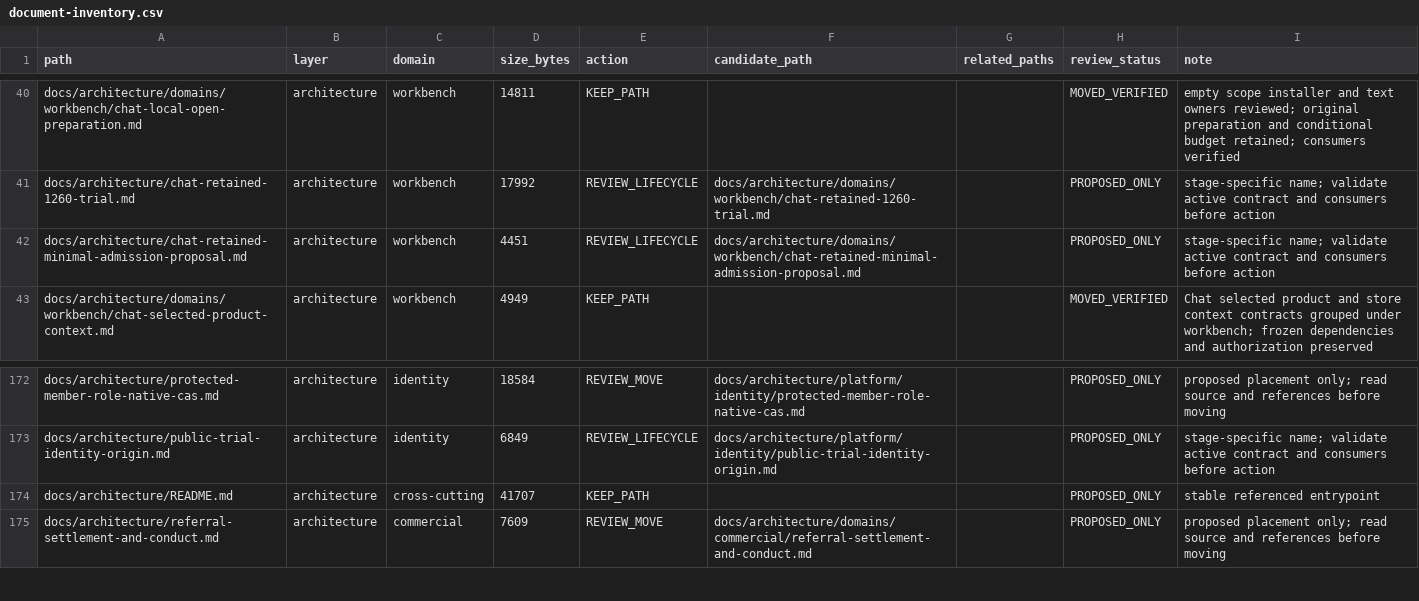
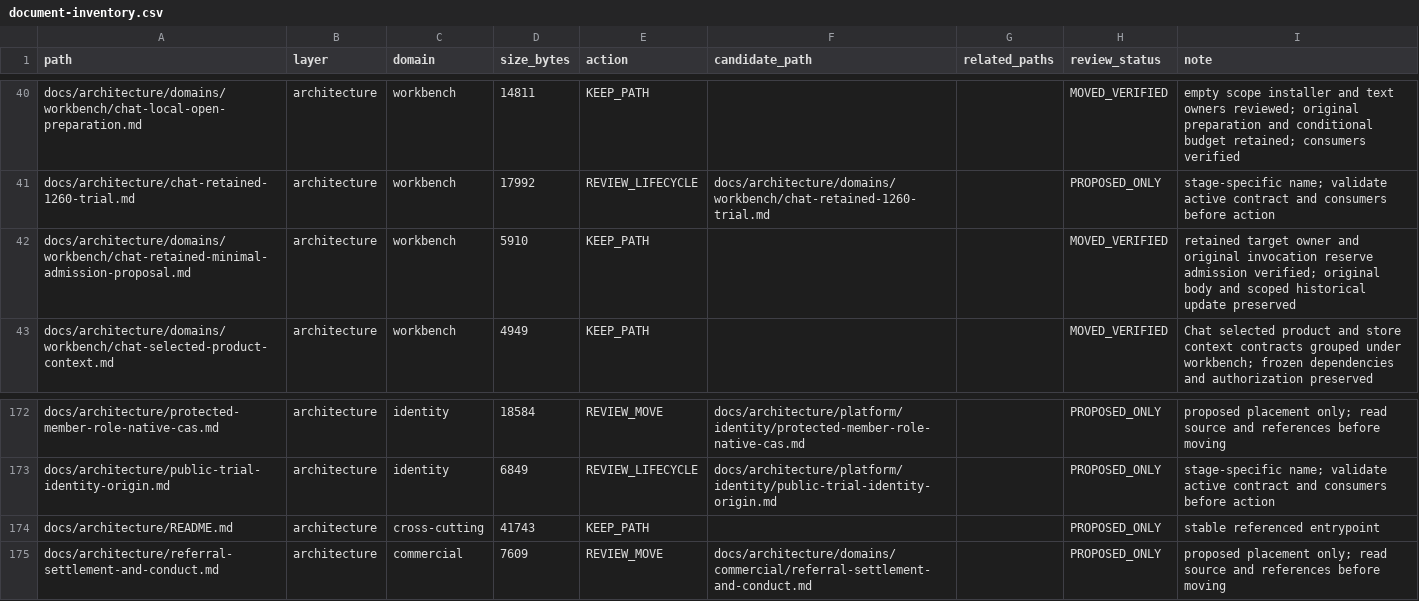
Before and after one commit to henryxu1008/shuomi-ai-commerce, a CSV file: docs/document-inventory.csv, drawn as a sheet; only a part is shown, gaps mark what is left out.

Commit message:
docs: 归类保留 Chat 开发试用最小准入 (#1517)
* docs: group retained Chat minimal admission under workbench

* docs: correct architecture index inventory byte count

---------

Co-authored-by: xuwei <550723504@qq.com>

```diff
--- a/docs/document-inventory.csv
+++ b/docs/document-inventory.csv
@@ -41,3 +41,3 @@ docs/architecture/domains/workbench/chat-local-open-preparation.md,architecture,
 docs/architecture/chat-retained-1260-trial.md,architecture,workbench,17992,REVIEW_LIFECYCLE,docs/architecture/domains/workbench/chat-retained-1260-trial.md,,PROPOSED_ONLY,stage-specific name; validate active contract and consumers before action
-docs/architecture/chat-retained-minimal-admission-proposal.md,architecture,workbench,4451,REVIEW_LIFECYCLE,docs/architecture/domains/workbench/chat-retained-minimal-admission-proposal.md,,PROPOSED_ONLY,stage-specific name; validate active contract and consumers before action
+docs/architecture/domains/workbench/chat-retained-minimal-admission-proposal.md,architecture,workbench,5910,KEEP_PATH,,,MOVED_VERIFIED,retained target owner and original invocation reserve admission verified; original body and scoped historical update preserved
 docs/architecture/domains/workbench/chat-selected-product-context.md,architecture,workbench,4949,KEEP_PATH,,,MOVED_VERIFIED,Chat selected product and store context contracts grouped under workbench; frozen dependencies and authorization preserved
@@ -173,3 +173,3 @@ docs/architecture/protected-member-role-native-cas.md,architecture,identity,1858
 docs/architecture/public-trial-identity-origin.md,architecture,identity,6849,REVIEW_LIFECYCLE,docs/architecture/platform/identity/public-trial-identity-origin.md,,PROPOSED_ONLY,stage-specific name; validate active contract and consumers before action
-docs/architecture/README.md,architecture,cross-cutting,41707,KEEP_PATH,,,PROPOSED_ONLY,stable referenced entrypoint
+docs/architecture/README.md,architecture,cross-cutting,41743,KEEP_PATH,,,PROPOSED_ONLY,stable referenced entrypoint
 docs/architecture/referral-settlement-and-conduct.md,architecture,commercial,7609,REVIEW_MOVE,docs/architecture/domains/commercial/referral-settlement-and-conduct.md,,PROPOSED_ONLY,proposed placement only; read source and references before moving
```
Also changed, not shown: 3 other files.
